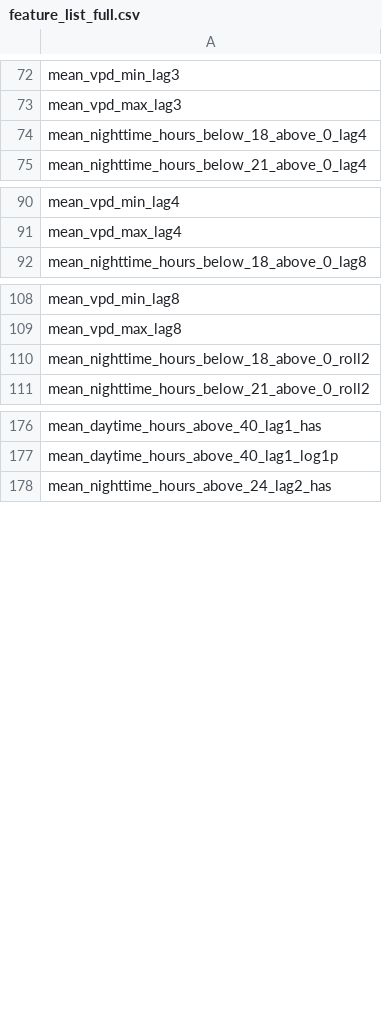
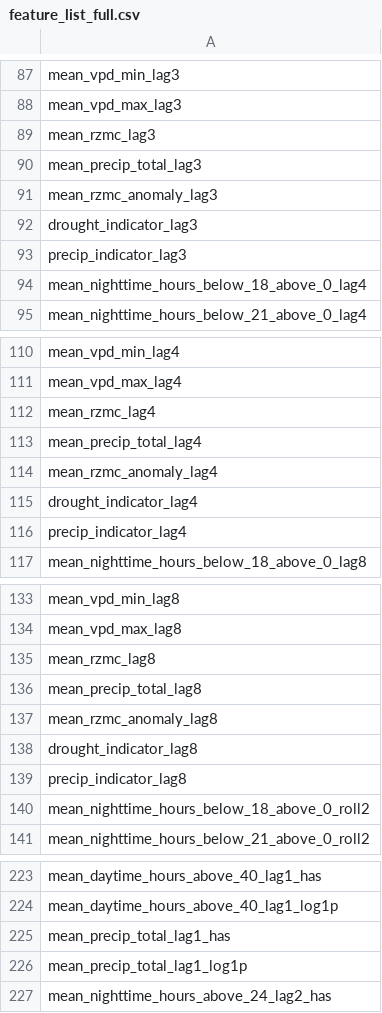
Before and after one commit to kyle-lesinger/livestock-heat-merra2, a CSV file: data/cattle_data/models/feature_list_full.csv, drawn as a sheet; only a part is shown, gaps mark what is left out; the diff covers the shown part only; the diff names each change by its address in the sheet, - before the commit and + after, or states it on an @@ line.

```diff
--- a/data/cattle_data/models/feature_list_full.csv
+++ b/data/cattle_data/models/feature_list_full.csv
+row 89: mean_rzmc_lag3
+row 90: mean_precip_total_lag3
+row 91: mean_rzmc_anomaly_lag3
+row 92: drought_indicator_lag3
+row 93: precip_indicator_lag3
+row 112: mean_rzmc_lag4
+row 113: mean_precip_total_lag4
+row 114: mean_rzmc_anomaly_lag4
+row 115: drought_indicator_lag4
+row 116: precip_indicator_lag4
+row 135: mean_rzmc_lag8
+row 136: mean_precip_total_lag8
+row 137: mean_rzmc_anomaly_lag8
+row 138: drought_indicator_lag8
+row 139: precip_indicator_lag8
+row 225: mean_precip_total_lag1_has
+row 226: mean_precip_total_lag1_log1p
```
Also changed, not shown: 47 added rows elsewhere in this file, data/cattle_data/models/feature_list.csv, data/cattle_data/models/model_comparison.csv, 14 other files.
